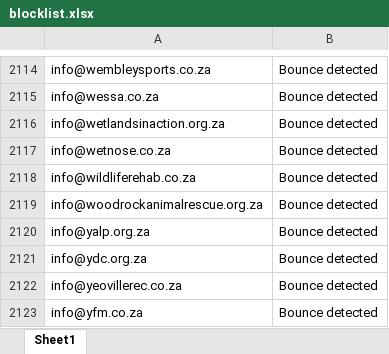
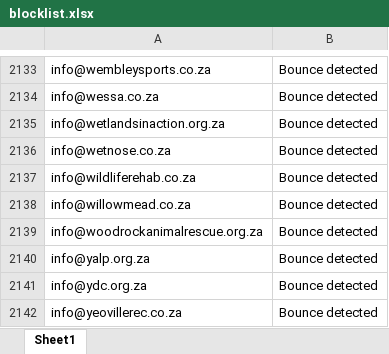
Before and after one commit to MareanaNsuku/community-service-outreach, an Excel workbook: results/blocklist.xlsx, sheet Sheet1, drawn as a sheet; only a part is shown, gaps mark what is left out; the shorter side is filled out with more unchanged rows; values as stored, in another font and other column widths than the file's, no borders; the diff covers the shown part only; the diff names each change by its address in the sheet, - before the commit and + after, or states it on an @@ line.

```diff
--- a/results/blocklist.xlsx (sheet Sheet1)
+++ b/results/blocklist.xlsx (sheet Sheet1)
+row 2138: info@willowmead.co.za | Bounce detected
```
Also changed, not shown: 34 added rows and 34 removed rows elsewhere in this sheet.
